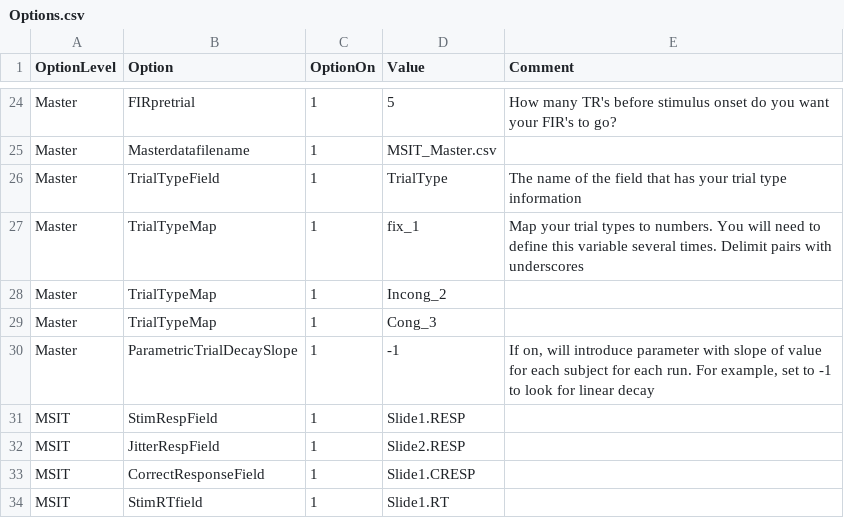
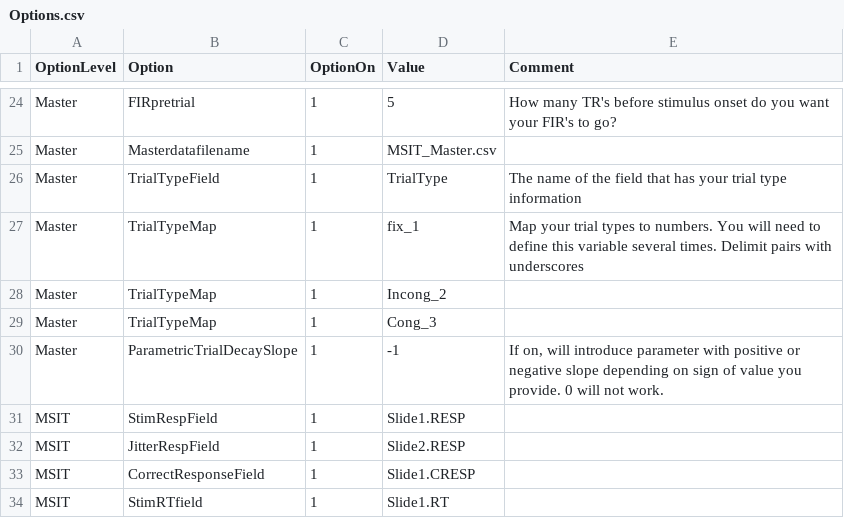
Before and after one commit to UMPsychMethodsCore/MethodsCore, a CSV file: Options.csv, drawn as a sheet; only a part is shown, gaps mark what is left out.

Commit message:
Clarified description of decay option

```diff
--- a/Options.csv
+++ b/Options.csv
@@ -29,3 +29,3 @@ Master,TrialTypeMap,1,Incong_2,
 Master,TrialTypeMap,1,Cong_3,
-Master,ParametricTrialDecaySlope,1,-1,"If on, will introduce parameter with slope of value for each subject for each run. For example, set to -1 to look for linear decay"
+Master,ParametricTrialDecaySlope,1,-1,"If on, will introduce parameter with positive or negative slope depending on sign of value you provide. 0 will not work."
 MSIT,StimRespField,1,Slide1.RESP,
```
